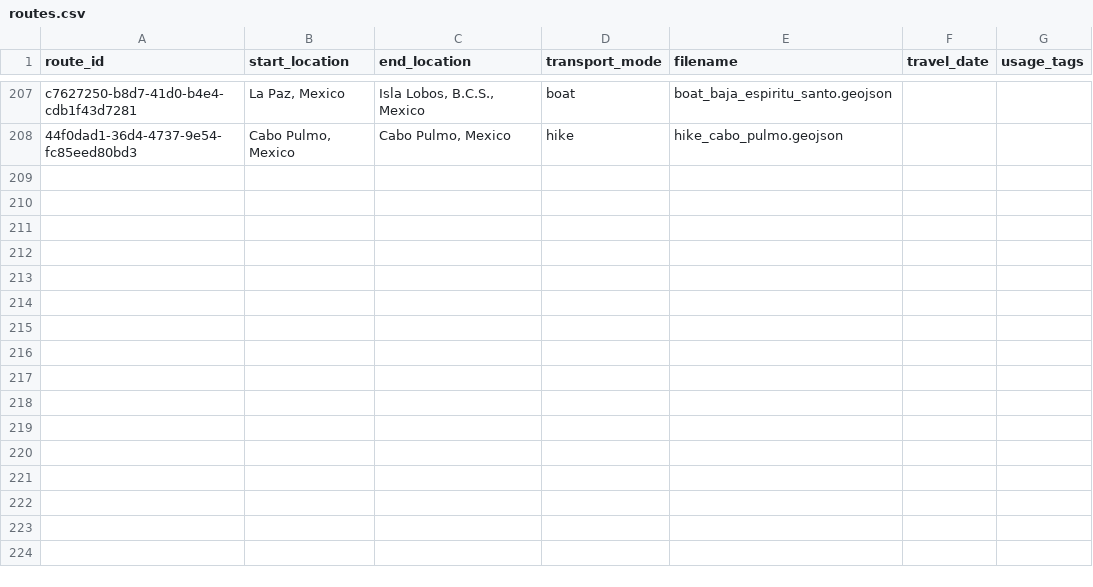
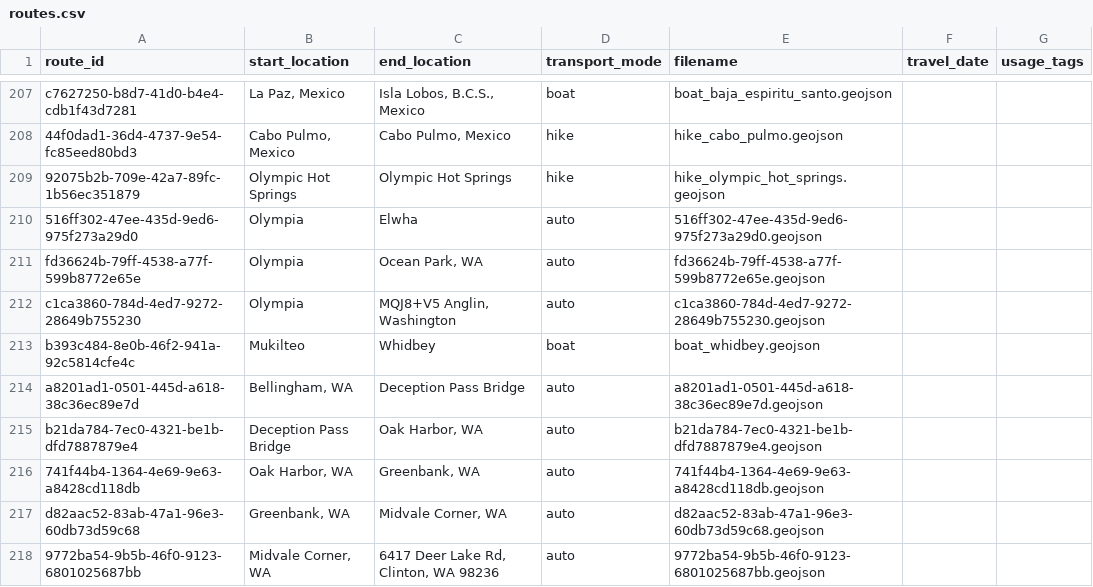
Before and after one commit to johbry17/Waypoints-A-Personal-BioGeography, a CSV file: docs/resources/data/routes.csv, drawn as a sheet; only a part is shown, gaps mark what is left out; the diff names each change by its address in the sheet, - before the commit and + after, or states it on an @@ line.

Commit message:
feat: add WA routes

```diff
--- a/docs/resources/data/routes.csv
+++ b/docs/resources/data/routes.csv
+row 209: 92075b2b-709e-42a7-89fc-1b56ec351879 | Olympic Hot Springs | Olympic Hot Springs | hike | hike_olympic_hot_springs.geojson
+row 210: 516ff302-47ee-435d-9ed6-975f273a29d0 | Olympia | Elwha | auto | 516ff302-47ee-435d-9ed6-975f273a29d0.geojson
+row 211: fd36624b-79ff-4538-a77f-599b8772e65e | Olympia | Ocean Park, WA | auto | fd36624b-79ff-4538-a77f-599b8772e65e.geojson
+row 212: c1ca3860-784d-4ed7-9272-28649b755230 | Olympia | MQJ8+V5 Anglin, Washington | auto | c1ca3860-784d-4ed7-9272-28649b755230.geojson
+row 213: b393c484-8e0b-46f2-941a-92c5814cfe4c | Mukilteo | Whidbey | boat | boat_whidbey.geojson
+row 214: a8201ad1-0501-445d-a618-38c36ec89e7d | Bellingham, WA | Deception Pass Bridge | auto | a8201ad1-0501-445d-a618-38c36ec89e7d.geojson
+row 215: b21da784-7ec0-4321-be1b-dfd7887879e4 | Deception Pass Bridge | Oak Harbor, WA | auto | b21da784-7ec0-4321-be1b-dfd7887879e4.geojson
+row 216: 741f44b4-1364-4e69-9e63-a8428cd118db | Oak Harbor, WA | Greenbank, WA | auto | 741f44b4-1364-4e69-9e63-a8428cd118db.geojson
+row 217: d82aac52-83ab-47a1-96e3-60db73d59c68 | Greenbank, WA | Midvale Corner, WA | auto | d82aac52-83ab-47a1-96e3-60db73d59c68.geojson
+row 218: 9772ba54-9b5b-46f0-9123-6801025687bb | Midvale Corner, WA | 6417 Deer Lake Rd, Clinton, WA 98236 | auto | 9772ba54-9b5b-46f0-9123-6801025687bb.geojson
```
Also changed, not shown: docs/resources/data/activity.csv, 12 other files.
